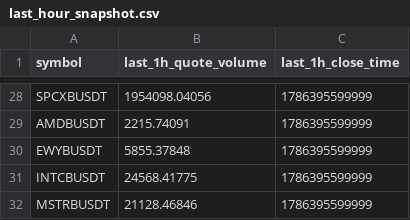
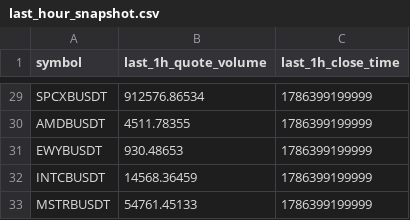
Before and after one commit to berkantbozdag/crypto-signal-bot, a CSV file: state/last_hour_snapshot.csv, drawn as a sheet; only a part is shown, gaps mark what is left out; addresses are those after the commit; the diff covers the shown part only; the diff names each change by its address in the sheet, - before the commit and + after, or states it on an @@ line.

```diff
--- a/state/last_hour_snapshot.csv
+++ b/state/last_hour_snapshot.csv
-B29 (last_1h_quote_volume): 1954098.04056
+B29 (last_1h_quote_volume): 912576.86534
-C29:C33 (last_1h_close_time): 1786395599999
+C29:C33 (last_1h_close_time): 1786399199999
-B30 (last_1h_quote_volume): 2215.74091
+B30 (last_1h_quote_volume): 4511.78355
-B31 (last_1h_quote_volume): 5855.37848
+B31 (last_1h_quote_volume): 930.48653
-B32 (last_1h_quote_volume): 24568.41775
+B32 (last_1h_quote_volume): 14568.36459
-B33 (last_1h_quote_volume): 21128.46846
+B33 (last_1h_quote_volume): 54761.45133
```
Also changed, not shown: 1 added row and 52 edited cells elsewhere in this file, results/scan_latest.csv, 3 other files.
